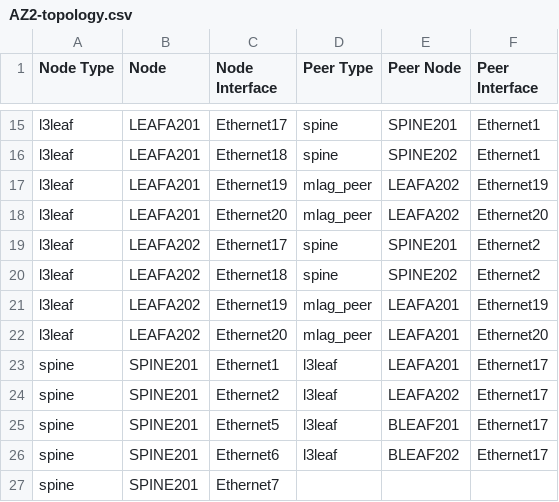
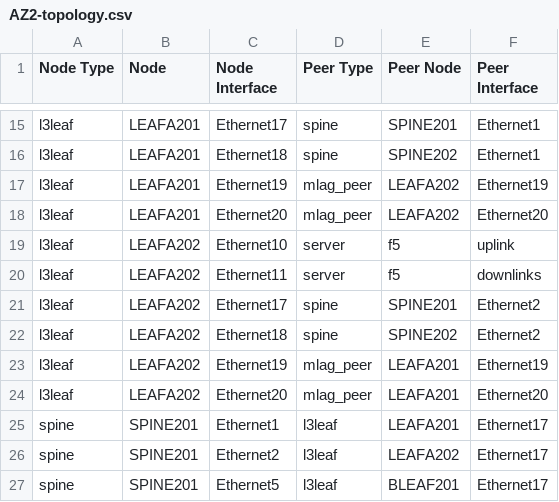
Before and after one commit to tpaxle/cdd_network_product_1, a CSV file: doc/fabric/AZ2-topology.csv, drawn as a sheet; only a part is shown, gaps mark what is left out; the shorter side is filled out with more unchanged rows; the diff names each change by its address in the sheet, - before the commit and + after, or states it on an @@ line.

```diff
--- a/doc/fabric/AZ2-topology.csv
+++ b/doc/fabric/AZ2-topology.csv
+row 19: l3leaf | LEAFA202 | Ethernet10 | server | f5 | uplink
+row 20: l3leaf | LEAFA202 | Ethernet11 | server | f5 | downlinks
```
Also changed, not shown: 8 other files.
